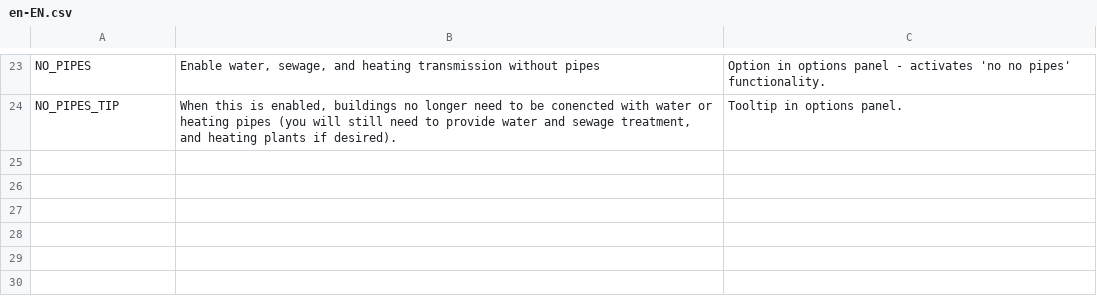
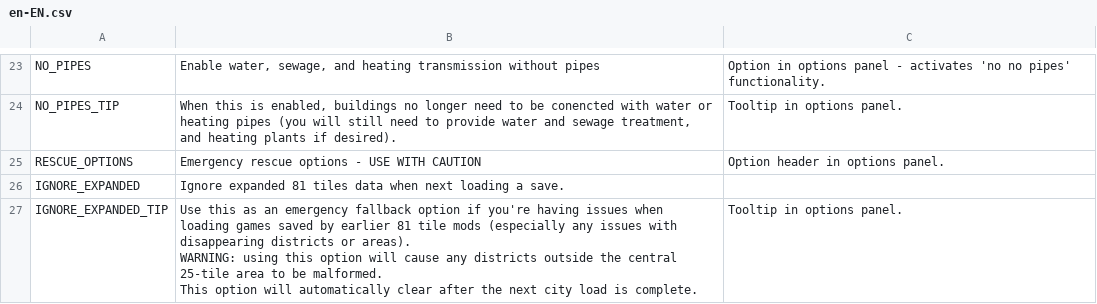
Before and after one commit to algernon-A/EightyOne2, a CSV file: Translations/en-EN.csv, drawn as a sheet; only a part is shown, gaps mark what is left out; ↵ is a line break in a cell; the diff names each change by its address in the sheet, - before the commit and + after, or states it on an @@ line.

Commit message:
Add option to ignore any serialized 81-tile data.

```diff
--- a/Translations/en-EN.csv
+++ b/Translations/en-EN.csv
+row 25: RESCUE_OPTIONS | Emergency rescue options - USE WITH CAUTION | Option header in options panel.
+row 26: IGNORE_EXPANDED | Ignore expanded 81 tiles data when next loading a save.
+row 27: IGNORE_EXPANDED_TIP | Use this as an emergency fallback option if you're having issues when loading games saved by earlier 81 tile mods (especially any issues with disappearing districts or areas). ↵ WARNING: using this option will cause any districts outside the central 25-tile area to be malformed. ↵ This option will automatically clear after the next city load is complete. | Tooltip in options panel.
```
Also changed, not shown: 7 other files.
